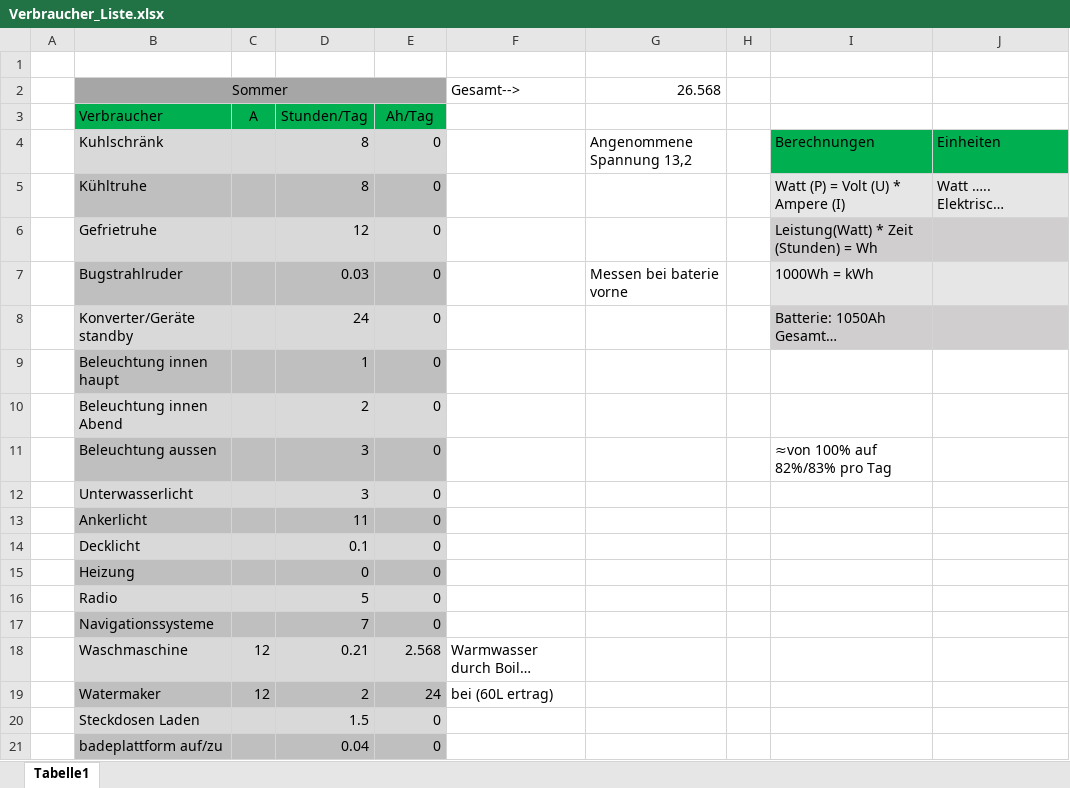
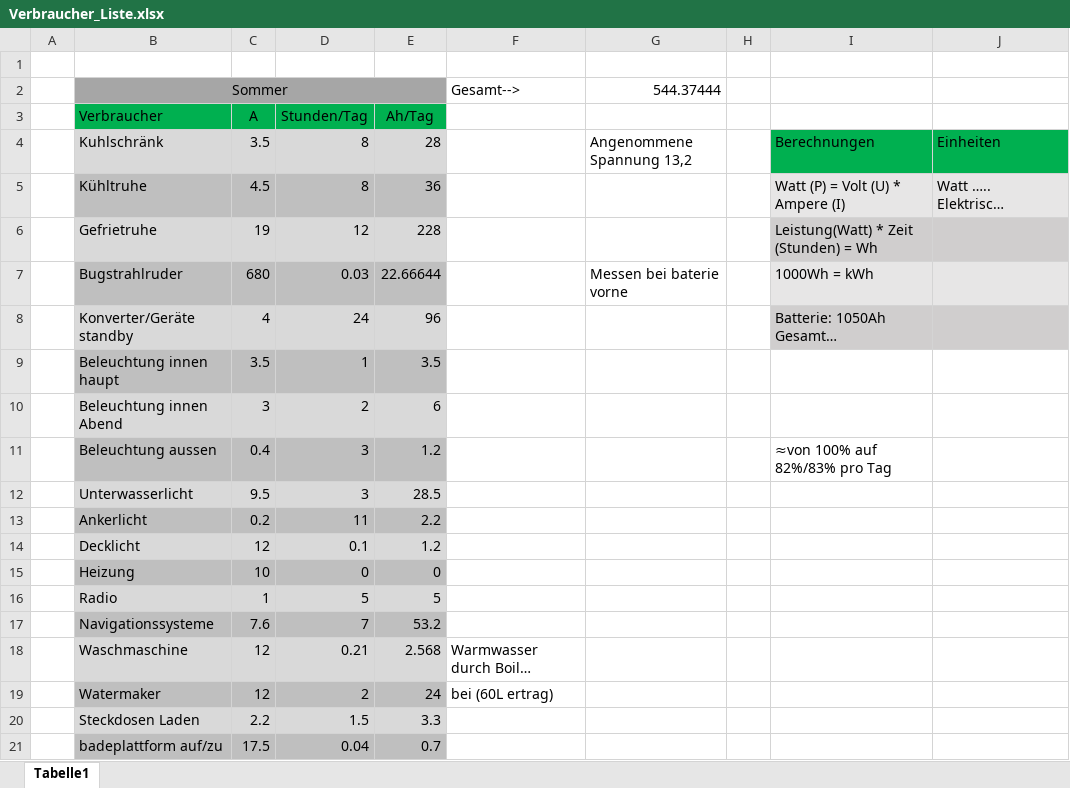
Before and after one commit to SchauerA/Maturaprojekt, an Excel workbook: Recherche/Verbraucher_Liste.xlsx, sheet Tabelle1, drawn as a sheet; only a part is shown; long unchanged cells end in …; values as stored, in another font and other column widths than the file's, no borders; the diff covers the shown part only; the diff names each change by its address in the sheet, - before the commit and + after, or states it on an @@ line.

Commit message:
drtghjnmkxcxcvbnsdfghkjhg

```diff
--- a/Recherche/Verbraucher_Liste.xlsx (sheet Tabelle1)
+++ b/Recherche/Verbraucher_Liste.xlsx (sheet Tabelle1)
-G2: 26.568
+G2: 544.37444
-C4: (empty)
+C4: 3.5
-E4: 0
+E4: 28
-C5: (empty)
+C5: 4.5
-E5: 0
+E5: 36
-C6: (empty)
+C6: 19
-E6: 0
+E6: 228
-C7: (empty)
+C7: 680
-E7: 0
+E7: 22.66644
-C8: (empty)
+C8: 4
-E8: 0
+E8: 96
-C9: (empty)
+C9: 3.5
-E9: 0
+E9: 3.5
-C10: (empty)
+C10: 3
-E10: 0
+E10: 6
-C11: (empty)
+C11: 0.4
-E11: 0
+E11: 1.2
-C12: (empty)
+C12: 9.5
-E12: 0
+E12: 28.5
-C13: (empty)
+C13: 0.2
-E13: 0
+E13: 2.2
-C14: (empty)
+C14: 12
-E14: 0
+E14: 1.2
-C15: (empty)
+C15: 10
-C16: (empty)
+C16: 1
-E16: 0
+E16: 5
-C17: (empty)
+C17: 7.6
-E17: 0
+E17: 53.2
-C20: (empty)
+C20: 2.2
-E20: 0
+E20: 3.3
-C21: (empty)
+C21: 17.5
-E21: 0
+E21: 0.7
```
Also changed, not shown: 3 added rows, 3 removed rows, 10 edited cells, cell formats and merged cells elsewhere in this sheet, formulas that keep their value.
